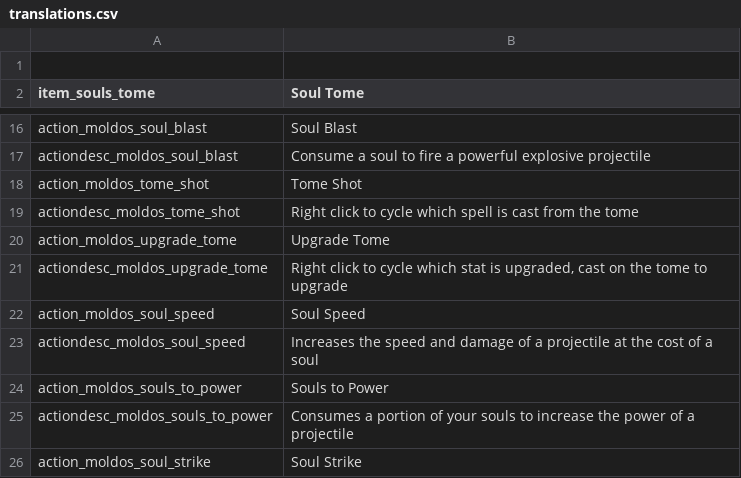
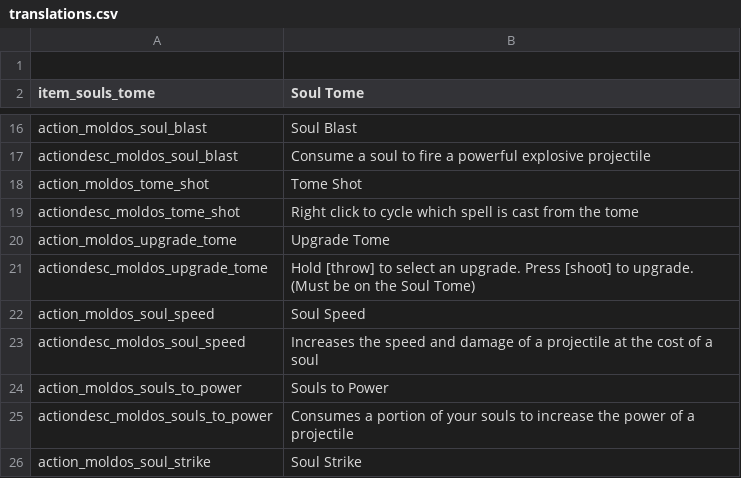
Before and after one commit to SiriMoel/souls, a CSV file: files/translations.csv, drawn as a sheet; only a part is shown, gaps mark what is left out.

Commit message:
tome upgrades rework

```diff
--- a/files/translations.csv
+++ b/files/translations.csv
@@ -20,3 +20,3 @@ actiondesc_moldos_tome_shot,"Right click to cycle which spell is cast from the t
 action_moldos_upgrade_tome,"Upgrade Tome",,,,,,,,,,,,,,,,,,,,,,
-actiondesc_moldos_upgrade_tome,"Right click to cycle which stat is upgraded, cast on the tome to upgrade",,,,,,,,,,,,,,,,,,,,,,
+actiondesc_moldos_upgrade_tome,"Hold [throw] to select an upgrade. Press [shoot] to upgrade. (Must be on the Soul Tome)",,,,,,,,,,,,,,,,,,,,,,
 action_moldos_soul_speed,"Soul Speed",,,,,,,,,,,,,,,,,,,,,,
```
Also changed, not shown: 19 other files.
